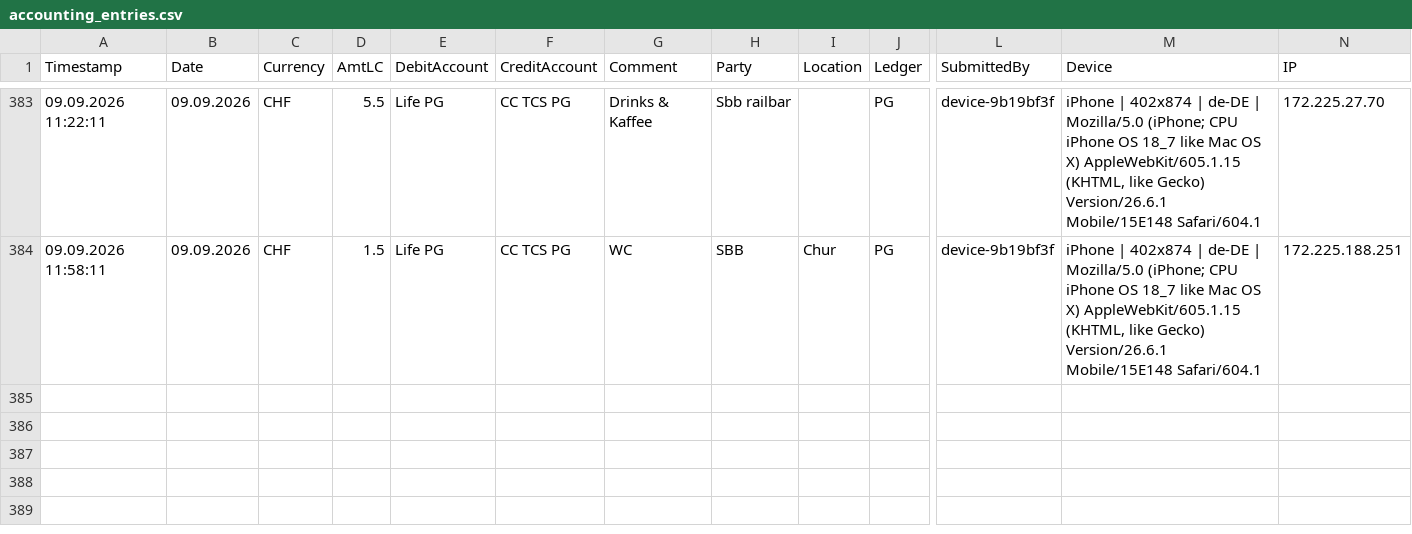
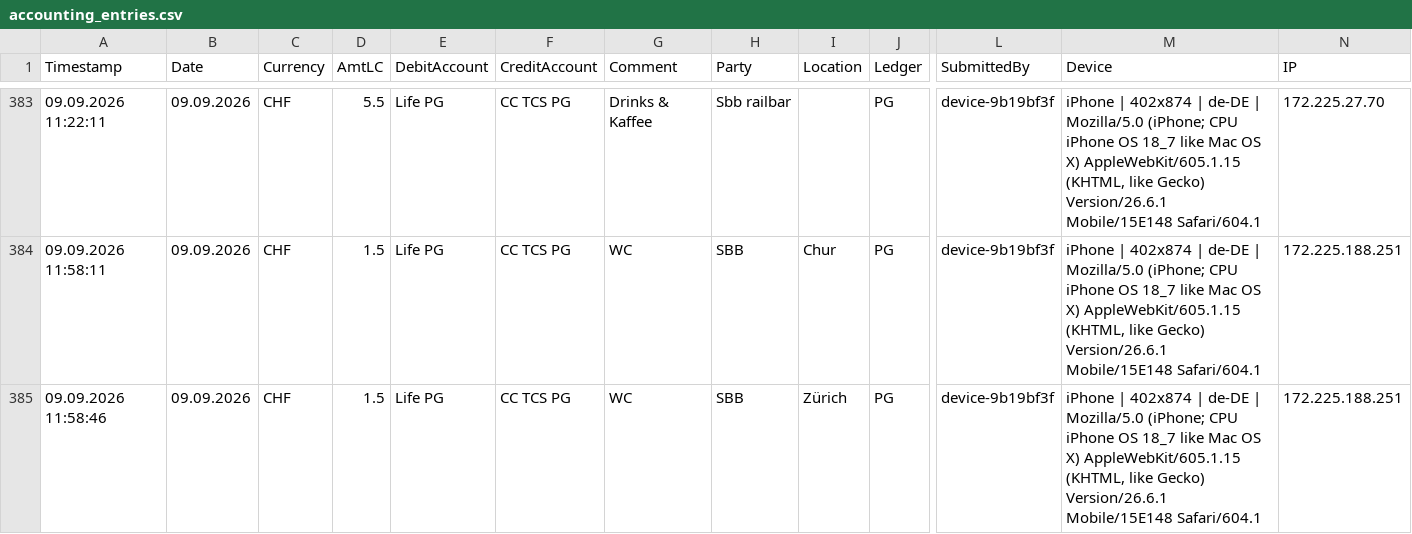
Before and after one commit to Munotstadt/accountingdatacollector, a CSV file: accounting_entries.csv, drawn as a sheet; only a part is shown, gaps mark what is left out; rows hold the shown columns only; the diff names each change by its address in the sheet, - before the commit and + after, or states it on an @@ line.

Commit message:
Add ledger entry 09.09.2026 · SBB · CHF 1.5

```diff
--- a/accounting_entries.csv
+++ b/accounting_entries.csv
+row 385: 09.09.2026 11:58:46 | 09.09.2026 | CHF | 1.5 | Life PG | CC TCS PG | WC | SBB | Zürich | PG | device-9b19bf3f | iPhone | 402x874 | de-DE | Mozilla/5.0 (iPhone; CPU iPhone OS 18_7 like Mac OS X) AppleWebKit/605.1.15 (KHTML, like Gecko) Version/26.6.1 Mobile/15E148 Safari/604.1 | 172.225.188.251
```
